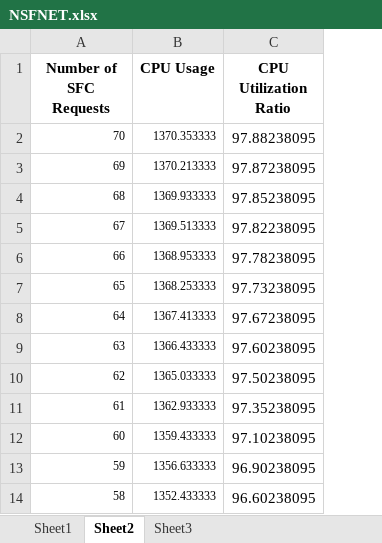
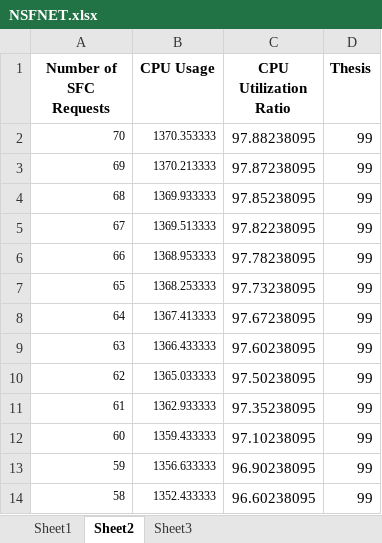
Before and after one commit to nithyaganesan1/mathematical-modeling-, an Excel workbook: NSFNET.xlsx, sheet Sheet2, drawn as a sheet; only a part is shown; values as stored, in another font and other column widths than the file's, no borders; charts and pictures not drawn; the diff names each change by its address in the sheet, - before the commit and + after, or states it on an @@ line.

Commit message:
updated the Analysis file

```diff
--- a/NSFNET.xlsx (sheet Sheet2)
+++ b/NSFNET.xlsx (sheet Sheet2)
+column D (Thesis), rows 2-14: all 99
```
Also changed, not shown: charts or pictures.
